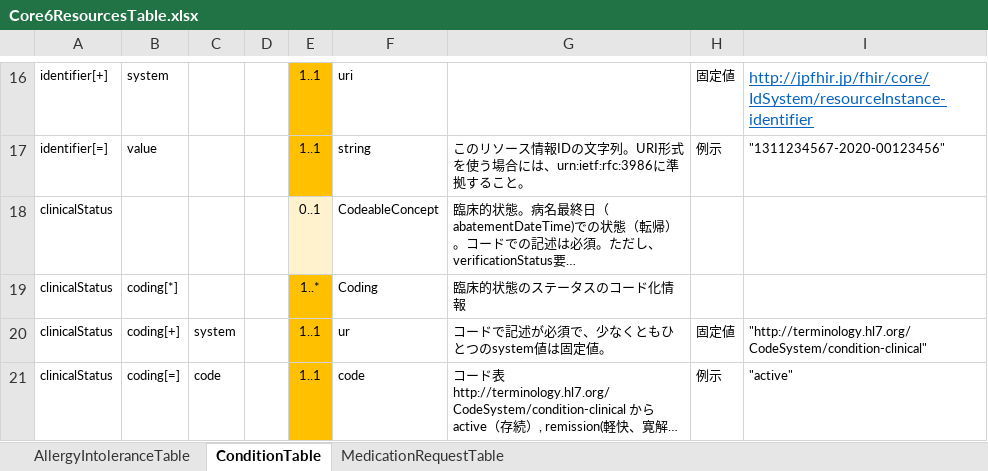
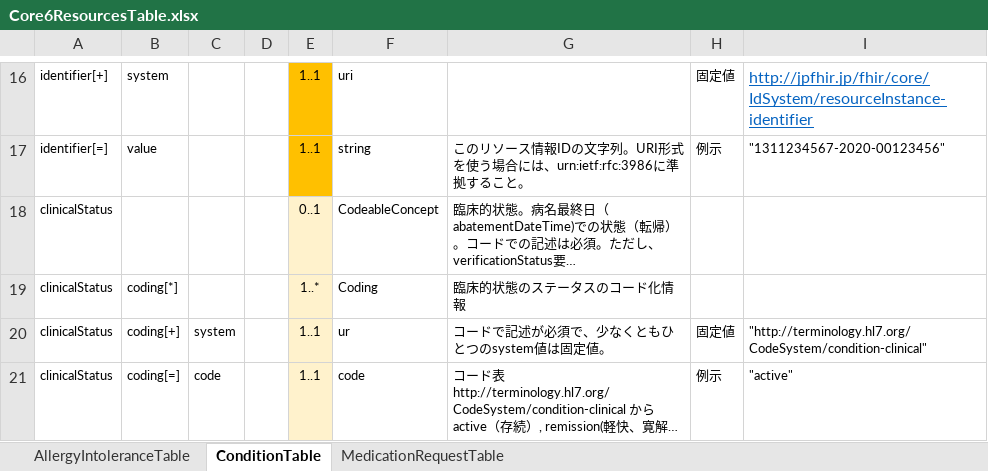
Before and after one commit to jami-fhir-jp-wg/clinical-core, an Excel workbook: reference/Core6ResourcesTable.xlsx, sheet ConditionTable, drawn as a sheet; only a part is shown, gaps mark what is left out; long unchanged cells end in …; values as stored, in another font and other column widths than the file's, no borders; the diff covers the shown part only; the diff names each change by its address in the sheet, - before the commit and + after, or states it on an @@ line.

Commit message:
Table　アップデート

```diff
--- a/reference/Core6ResourcesTable.xlsx (sheet ConditionTable)
+++ b/reference/Core6ResourcesTable.xlsx (sheet ConditionTable)
-E19:E21 fill: #FFC000
+E19:E21 fill: #FFF2CC
```
Also changed, not shown: 2 edited cells and cell formats elsewhere in this sheet, sheet MedicationRequestTable, sheet AllergyIntoleranceTable, 3 other files.
